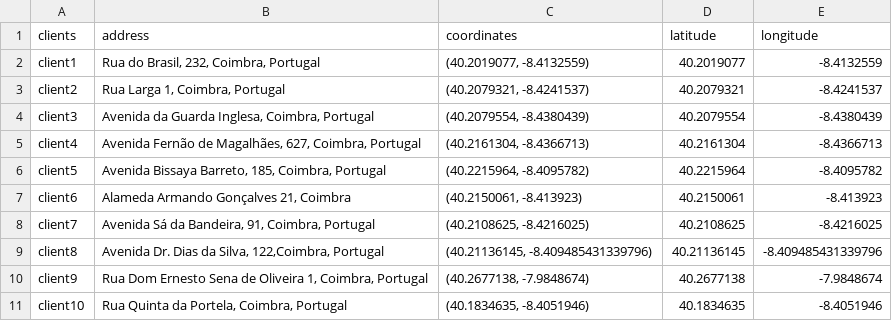
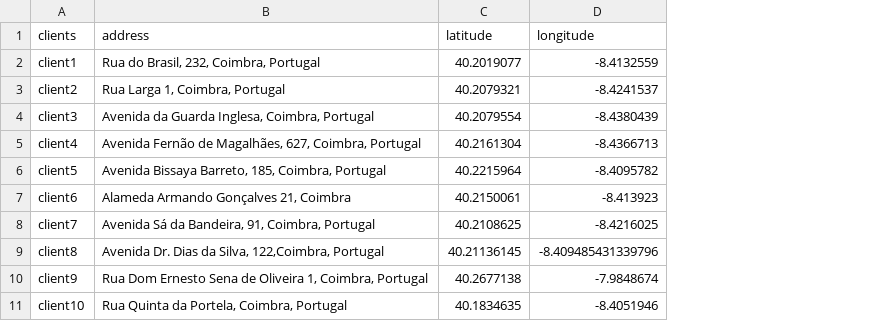
Before and after one commit to tamagusko/ai-transatlantic-hackathon, a CSV file: data/processed/clientCoordinates.csv, drawn as a sheet; the diff names each change by its address in the sheet, - before the commit and + after, or states it on an @@ line.

```diff
--- a/data/processed/clientCoordinates.csv
+++ b/data/processed/clientCoordinates.csv
-column C (coordinates), rows 2-11: (40.2019077, -8.4132559) | (40.2079321, -8.4241537) | (40.2079554, -8.4380439) | (40.2161304, -8.4366713) | (40.2215964, -8.4095782) | (40.2150061, -8.413923) | (40.2108625, -8.4216025) | (40.21136145, -8.409485431339796) | (40.2677138, -7.9848674) | (40.1834635, -8.4051946)
```
Also changed, not shown: 2 other files.
